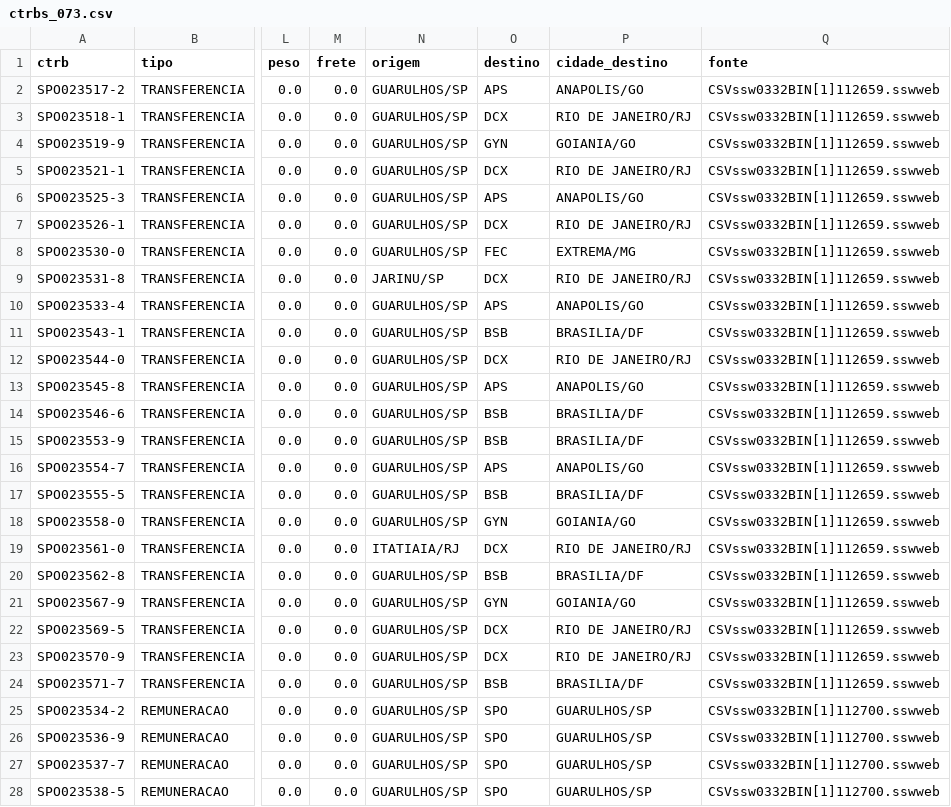
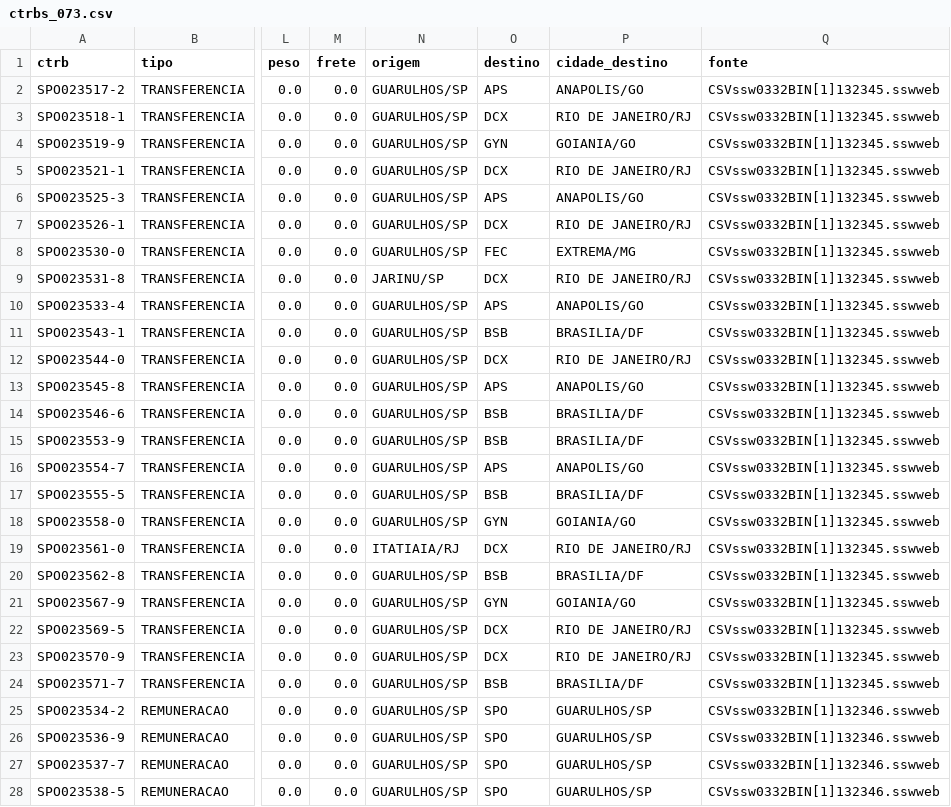
Before and after one commit to binhotransportes15/coletas-ace, a CSV file: dashboard/data/contratacao/ctrbs_073.csv, drawn as a sheet; only a part is shown, gaps mark what is left out; the diff covers the shown part only; the diff names each change by its address in the sheet, - before the commit and + after, or states it on an @@ line.

```diff
--- a/dashboard/data/contratacao/ctrbs_073.csv
+++ b/dashboard/data/contratacao/ctrbs_073.csv
-Q2:Q24 (fonte): CSVssw0332BIN[1]112659.sswweb
+Q2:Q24 (fonte): CSVssw0332BIN[1]132345.sswweb
-Q25:Q28 (fonte): CSVssw0332BIN[1]112700.sswweb
+Q25:Q28 (fonte): CSVssw0332BIN[1]132346.sswweb
```
Also changed, not shown: 1 added row and 36 edited cells elsewhere in this file, dashboard/data/armazem/veiculos_78.csv, dashboard/data/contratacao/resumo_073.csv, 8 other files.
